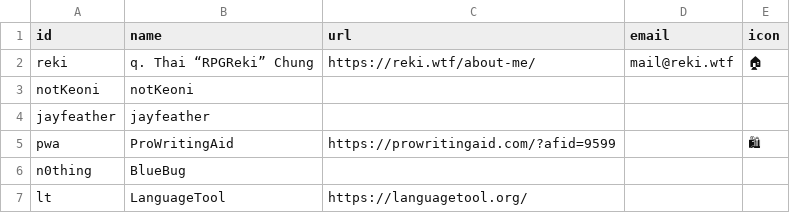
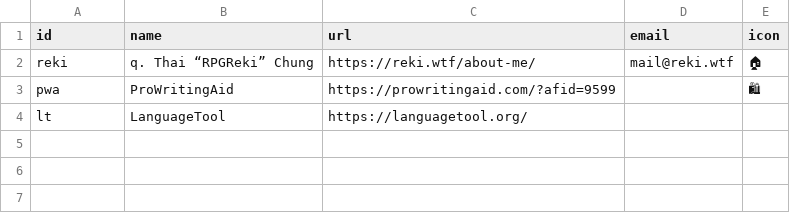
Before and after one commit to RPGReki/reki.wtf, a CSV file: site/_data/staff.csv, drawn as a sheet; the diff names each change by its address in the sheet, - before the commit and + after, or states it on an @@ line.

Commit message:
2026-01-05T20:42:36 CET

```diff
--- a/site/_data/staff.csv
+++ b/site/_data/staff.csv
-row 3: notKeoni | notKeoni
-row 4: jayfeather | jayfeather
-row 6: n0thing | BlueBug
```
